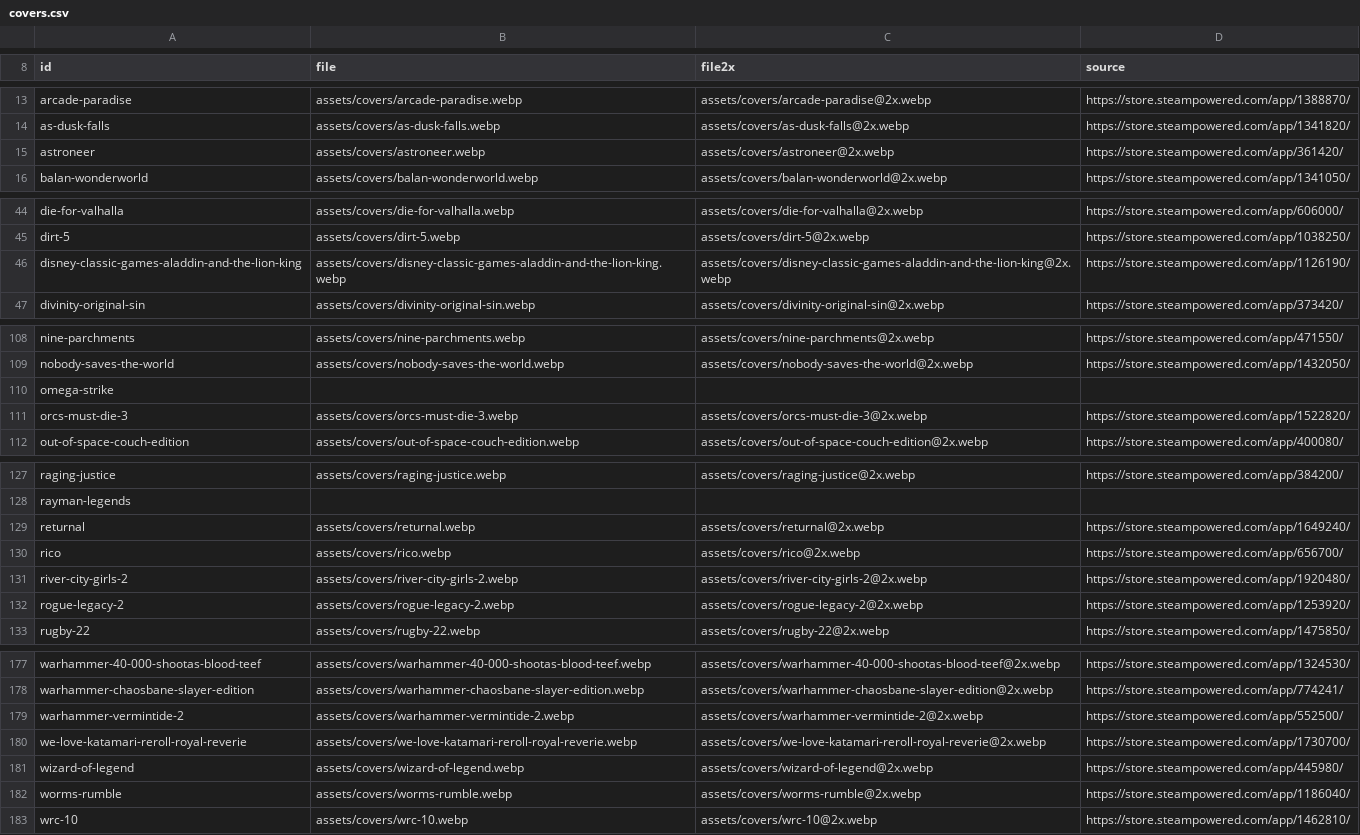
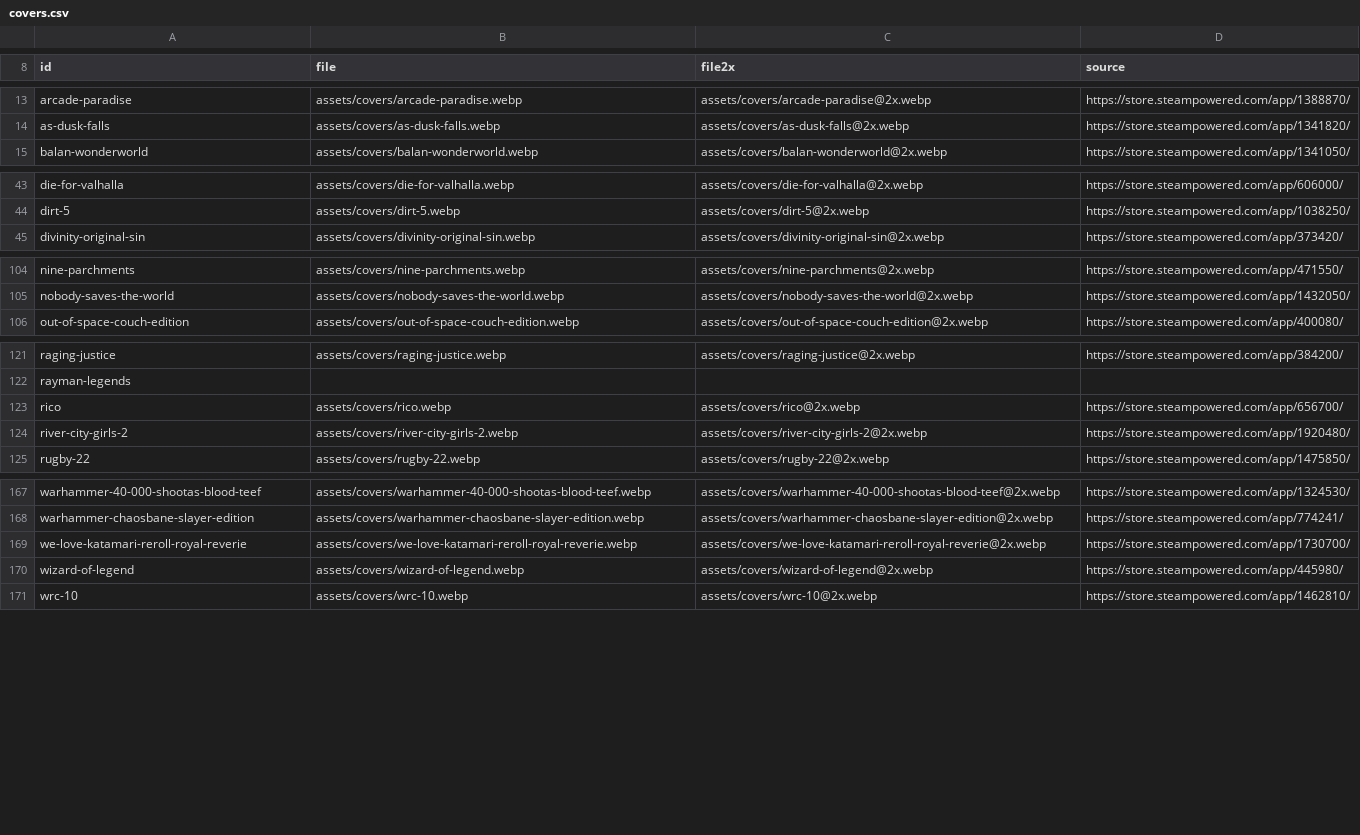
Before and after one commit to alegauss/ps5-coop-local, a CSV file: data/covers.csv, drawn as a sheet; only a part is shown, gaps mark what is left out; the diff covers the shown part only.

Commit message:
feat: keep the games that fail the inclusion rule out of the grid
- feat: Introduce a new exclusion list to filter out games that do not meet the local co-op inclusion rule, ensuring only suitable titles are displayed.
- Update the README to clarify that twelve games, including popular titles like Returnal and Fall Guys, are excluded due to their online-only co-op features.
- Modify the dataset scripts to read from the new `data/excluded.csv`, which provides reasons for each game's exclusion, enhancing transparency.
- Adjust the game count in `data/games.json` to reflect the removal of excluded titles, ensuring accurate representation of available games.
- Remove cover assets and entries for excluded games from the dataset, streamlining the catalog and preventing user confusion.

```diff
--- a/data/covers.csv
+++ b/data/covers.csv
@@ -14,3 +14,2 @@ arcade-paradise,assets/covers/arcade-paradise.webp,assets/covers/arcade-paradise
 as-dusk-falls,assets/covers/as-dusk-falls.webp,assets/covers/as-dusk-falls@2x.webp,https://store.steampowered.com/app/1341820/
-astroneer,assets/covers/astroneer.webp,assets/covers/astroneer@2x.webp,https://store.steampowered.com/app/361420/
 balan-wonderworld,assets/covers/balan-wonderworld.webp,assets/covers/balan-wonderworld@2x.webp,https://store.steampowered.com/app/1341050/
@@ -45,3 +44,2 @@ die-for-valhalla,assets/covers/die-for-valhalla.webp,assets/covers/die-for-valha
 dirt-5,assets/covers/dirt-5.webp,assets/covers/dirt-5@2x.webp,https://store.steampowered.com/app/1038250/
-disney-classic-games-aladdin-and-the-lion-king,assets/covers/disney-classic-games-aladdin-and-the-lion-king.webp,assets/covers/disney-classic-games-aladdin-and-the-lion-king@2x.webp,https://store.steampowered.com/app/1126190/
 divinity-original-sin,assets/covers/divinity-original-sin.webp,assets/covers/divinity-original-sin@2x.webp,https://store.steampowered.com/app/373420/
@@ -109,4 +105,2 @@ nine-parchments,assets/covers/nine-parchments.webp,assets/covers/nine-parchments
 nobody-saves-the-world,assets/covers/nobody-saves-the-world.webp,assets/covers/nobody-saves-the-world@2x.webp,https://store.steampowered.com/app/1432050/
-omega-strike,,,
-orcs-must-die-3,assets/covers/orcs-must-die-3.webp,assets/covers/orcs-must-die-3@2x.webp,https://store.steampowered.com/app/1522820/
 out-of-space-couch-edition,assets/covers/out-of-space-couch-edition.webp,assets/covers/out-of-space-couch-edition@2x.webp,https://store.steampowered.com/app/400080/
@@ -128,6 +122,4 @@ raging-justice,assets/covers/raging-justice.webp,assets/covers/raging-justice@2x
 rayman-legends,,,
-returnal,assets/covers/returnal.webp,assets/covers/returnal@2x.webp,https://store.steampowered.com/app/1649240/
 rico,assets/covers/rico.webp,assets/covers/rico@2x.webp,https://store.steampowered.com/app/656700/
 river-city-girls-2,assets/covers/river-city-girls-2.webp,assets/covers/river-city-girls-2@2x.webp,https://store.steampowered.com/app/1920480/
-rogue-legacy-2,assets/covers/rogue-legacy-2.webp,assets/covers/rogue-legacy-2@2x.webp,https://store.steampowered.com/app/1253920/
 rugby-22,assets/covers/rugby-22.webp,assets/covers/rugby-22@2x.webp,https://store.steampowered.com/app/1475850/
@@ -178,6 +168,4 @@ warhammer-40-000-shootas-blood-teef,assets/covers/warhammer-40-000-shootas-blood
 warhammer-chaosbane-slayer-edition,assets/covers/warhammer-chaosbane-slayer-edition.webp,assets/covers/warhammer-chaosbane-slayer-edition@2x.webp,https://store.steampowered.com/app/774241/
-warhammer-vermintide-2,assets/covers/warhammer-vermintide-2.webp,assets/covers/warhammer-vermintide-2@2x.webp,https://store.steampowered.com/app/552500/
 we-love-katamari-reroll-royal-reverie,assets/covers/we-love-katamari-reroll-royal-reverie.webp,assets/covers/we-love-katamari-reroll-royal-reverie@2x.webp,https://store.steampowered.com/app/1730700/
 wizard-of-legend,assets/covers/wizard-of-legend.webp,assets/covers/wizard-of-legend@2x.webp,https://store.steampowered.com/app/445980/
-worms-rumble,assets/covers/worms-rumble.webp,assets/covers/worms-rumble@2x.webp,https://store.steampowered.com/app/1186040/
 wrc-10,assets/covers/wrc-10.webp,assets/covers/wrc-10@2x.webp,https://store.steampowered.com/app/1462810/
```
Also changed, not shown: 4 removed rows elsewhere in this file, data/catalog.csv, data/coop.csv, 37 other files.
